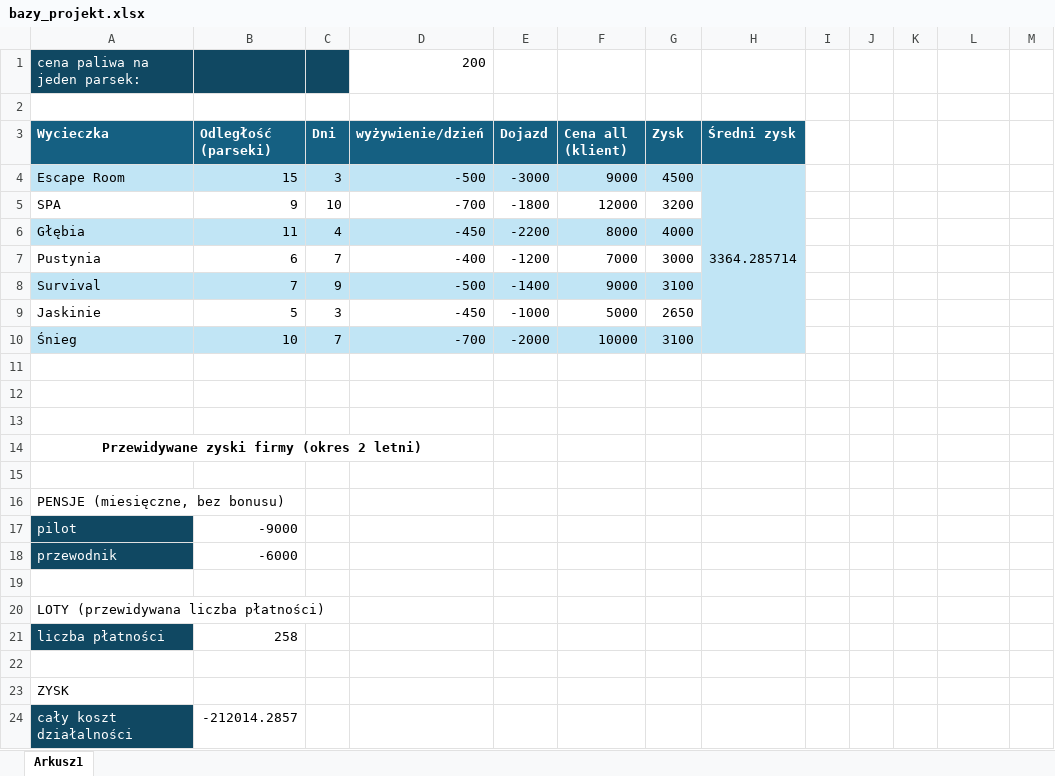
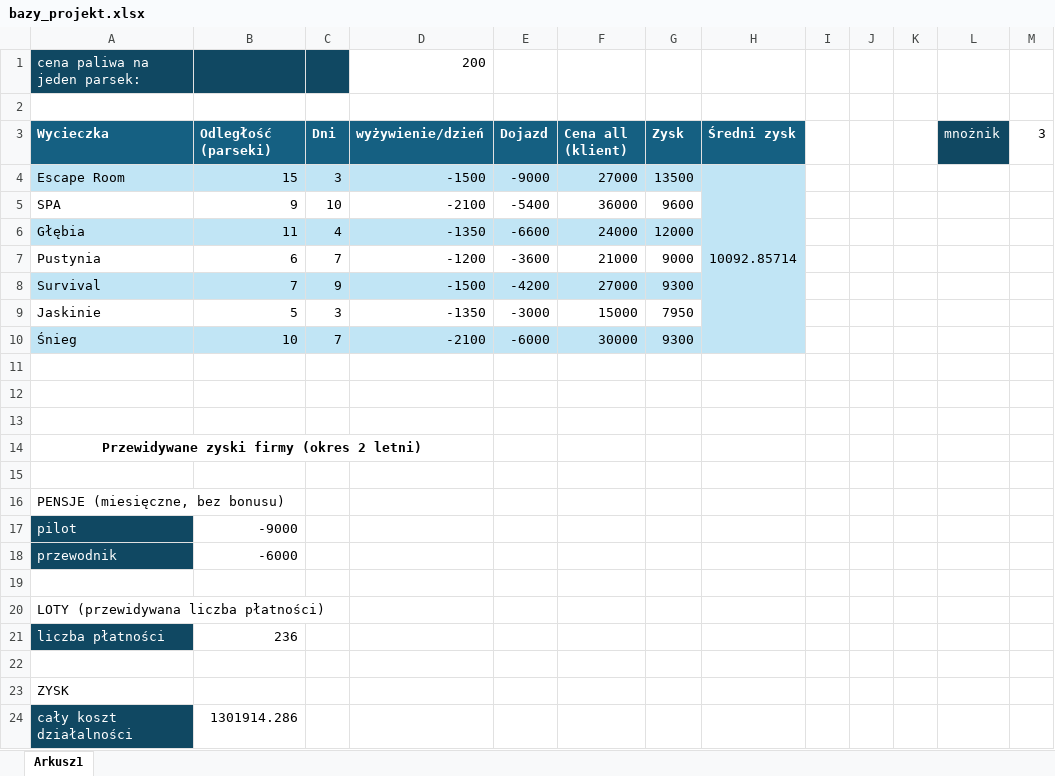
Before and after one commit to Jagaxxx/Bazy_danych, an Excel workbook: bazy_projekt.xlsx, sheet Arkusz1, drawn as a sheet; values as stored, in another font and other column widths than the file's, no borders; the diff names each change by its address in the sheet, - before the commit and + after, or states it on an @@ line.

Commit message:
kosztorys

```diff
--- a/bazy_projekt.xlsx (sheet Arkusz1)
+++ b/bazy_projekt.xlsx (sheet Arkusz1)
-L3: (empty)
+L3: mnożnik
-L3 fill: none
+L3 fill: #104862
-M3: (empty)
+M3: 3
-D4 (wyżywienie/dzień): -500
+D4 (wyżywienie/dzień): -1500
-E4 (Dojazd): -3000
+E4 (Dojazd): -9000
-F4 (Cena all (klient)): 9000
+F4 (Cena all (klient)): 27000
-G4 (Zysk): 4500
+G4 (Zysk): 13500
-H4 (Średni zysk): 3364.285714
+H4 (Średni zysk): 10092.85714
-D5 (wyżywienie/dzień): -700
+D5 (wyżywienie/dzień): -2100
-E5 (Dojazd): -1800
+E5 (Dojazd): -5400
-F5 (Cena all (klient)): 12000
+F5 (Cena all (klient)): 36000
-G5 (Zysk): 3200
+G5 (Zysk): 9600
-D6 (wyżywienie/dzień): -450
+D6 (wyżywienie/dzień): -1350
-E6 (Dojazd): -2200
+E6 (Dojazd): -6600
-F6 (Cena all (klient)): 8000
+F6 (Cena all (klient)): 24000
-G6 (Zysk): 4000
+G6 (Zysk): 12000
-D7 (wyżywienie/dzień): -400
+D7 (wyżywienie/dzień): -1200
-E7 (Dojazd): -1200
+E7 (Dojazd): -3600
-F7 (Cena all (klient)): 7000
+F7 (Cena all (klient)): 21000
-G7 (Zysk): 3000
+G7 (Zysk): 9000
-D8 (wyżywienie/dzień): -500
+D8 (wyżywienie/dzień): -1500
-E8 (Dojazd): -1400
+E8 (Dojazd): -4200
-F8 (Cena all (klient)): 9000
+F8 (Cena all (klient)): 27000
-G8 (Zysk): 3100
+G8 (Zysk): 9300
-D9 (wyżywienie/dzień): -450
+D9 (wyżywienie/dzień): -1350
-E9 (Dojazd): -1000
+E9 (Dojazd): -3000
-F9 (Cena all (klient)): 5000
+F9 (Cena all (klient)): 15000
-G9 (Zysk): 2650
+G9 (Zysk): 7950
-D10 (wyżywienie/dzień): -700
+D10 (wyżywienie/dzień): -2100
-E10 (Dojazd): -2000
+E10 (Dojazd): -6000
-F10 (Cena all (klient)): 10000
+F10 (Cena all (klient)): 30000
-G10 (Zysk): 3100
+G10 (Zysk): 9300
-B21 (Odległość (parseki)): 258
+B21 (Odległość (parseki)): 236
-B24 (Odległość (parseki)): -212014.2857
+B24 (Odległość (parseki)): 1301914.286
```
